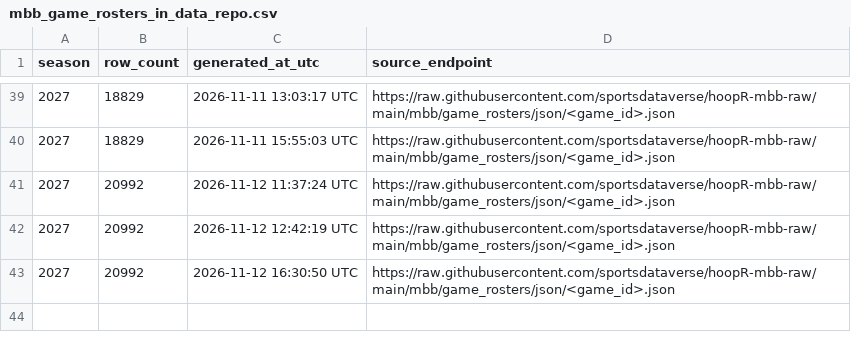
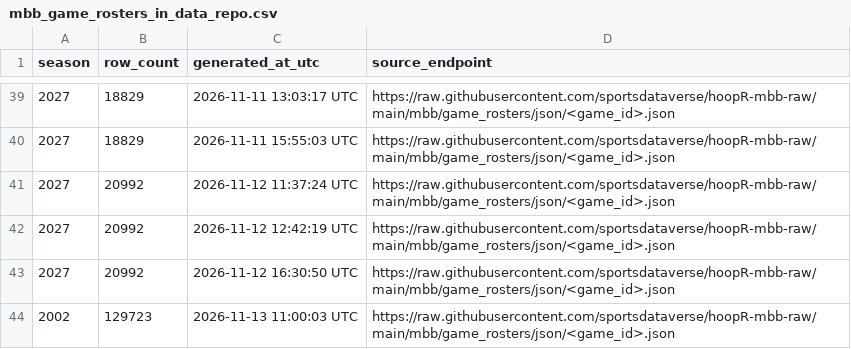
Before and after one commit to sportsdataverse/hoopR-mbb-data, a CSV file: mbb/game_rosters/mbb_game_rosters_in_data_repo.csv, drawn as a sheet; only a part is shown, gaps mark what is left out; the diff names each change by its address in the sheet, - before the commit and + after, or states it on an @@ line.

```diff
--- a/mbb/game_rosters/mbb_game_rosters_in_data_repo.csv
+++ b/mbb/game_rosters/mbb_game_rosters_in_data_repo.csv
+row 44: 2002 | 129723 | 2026-11-13 11:00:03 UTC | https://raw.githubusercontent.com/sportsdataverse/hoopR-mbb-raw/main/mbb/game_rosters/json/<game_id>.json
```
Also changed, not shown: 1 other file.
